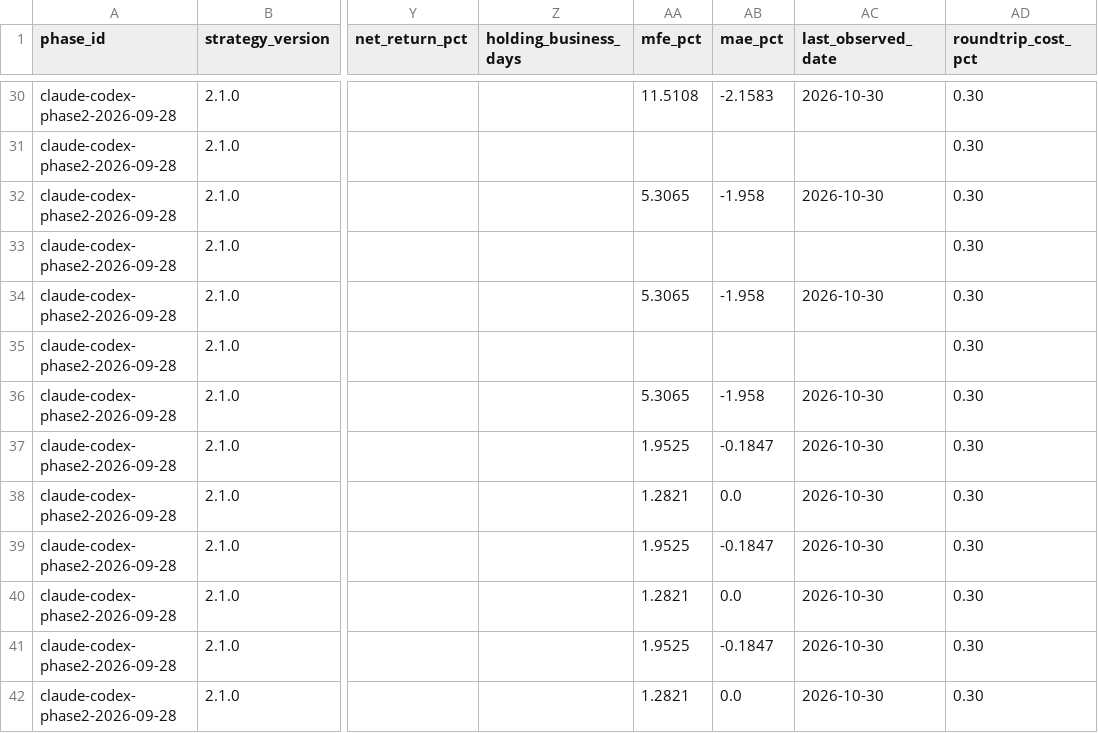
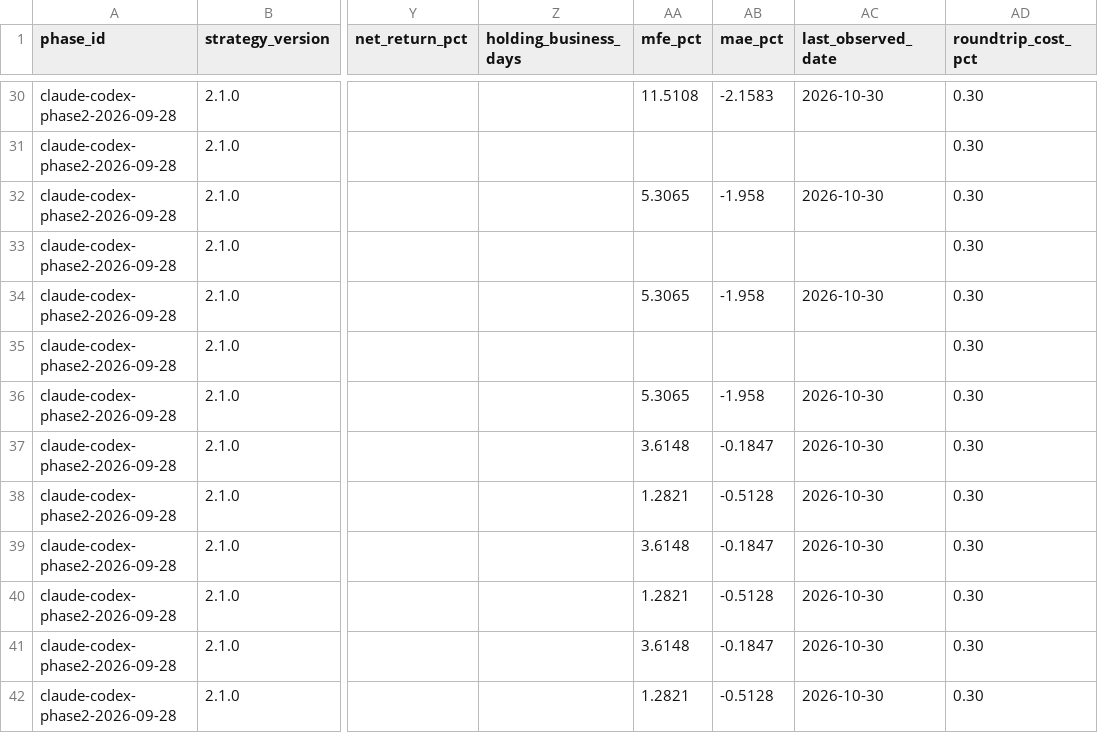
Before and after one commit to MANDAI0571/stock-news-monitor, a CSV file: data/claude_300man_entry_shadow.csv, drawn as a sheet; only a part is shown, gaps mark what is left out; the diff names each change by its address in the sheet, - before the commit and + after, or states it on an @@ line.

```diff
--- a/data/claude_300man_entry_shadow.csv
+++ b/data/claude_300man_entry_shadow.csv
-AA37 (mfe_pct): 1.9525
+AA37 (mfe_pct): 3.6148
-AB38 (mae_pct): 0.0
+AB38 (mae_pct): -0.5128
-AA39 (mfe_pct): 1.9525
+AA39 (mfe_pct): 3.6148
-AB40 (mae_pct): 0.0
+AB40 (mae_pct): -0.5128
-AA41 (mfe_pct): 1.9525
+AA41 (mfe_pct): 3.6148
-AB42 (mae_pct): 0.0
+AB42 (mae_pct): -0.5128
```
Also changed, not shown: data/claude_300man_daily_monitor.csv, data/claude_300man_journal.csv, 5 other files.
